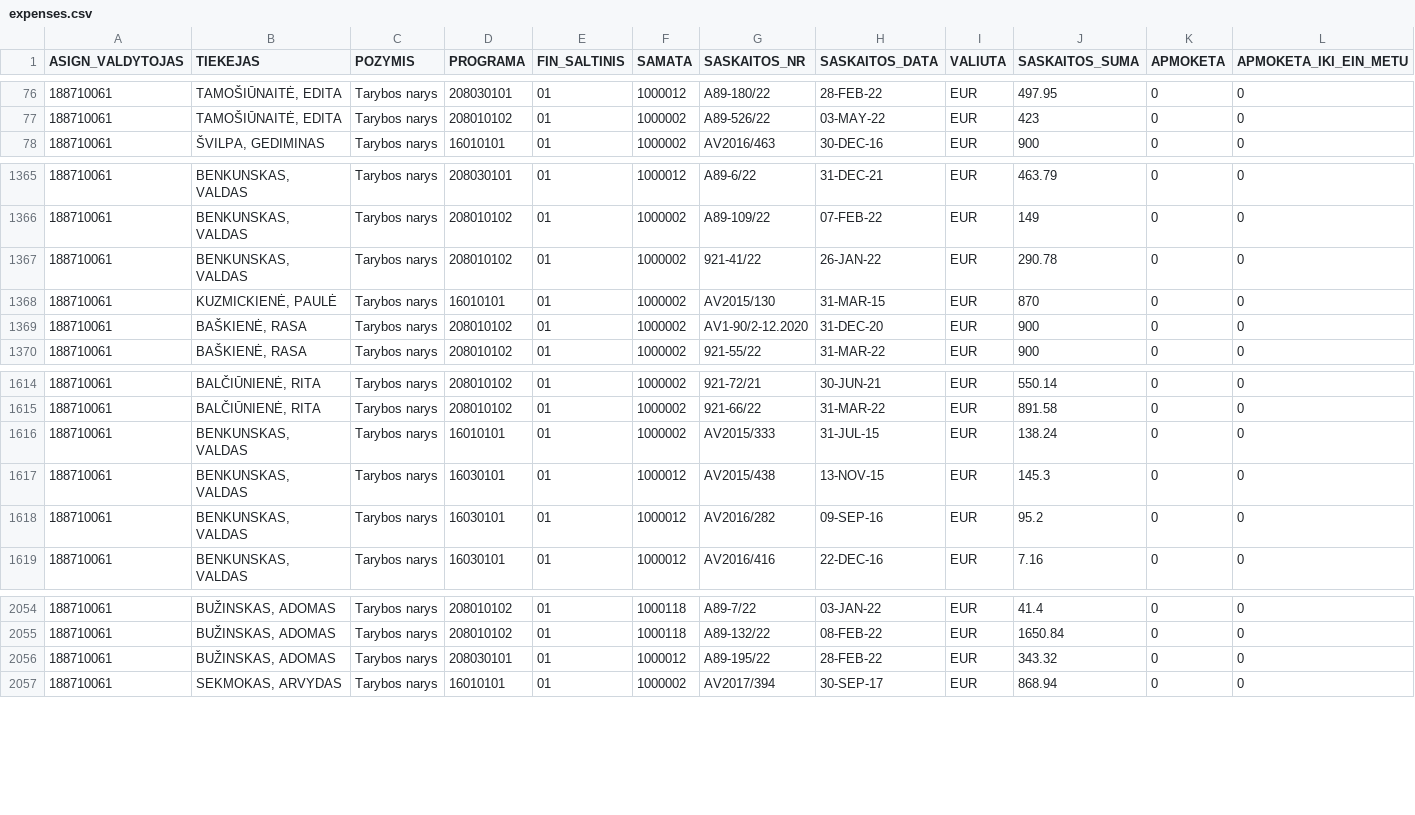
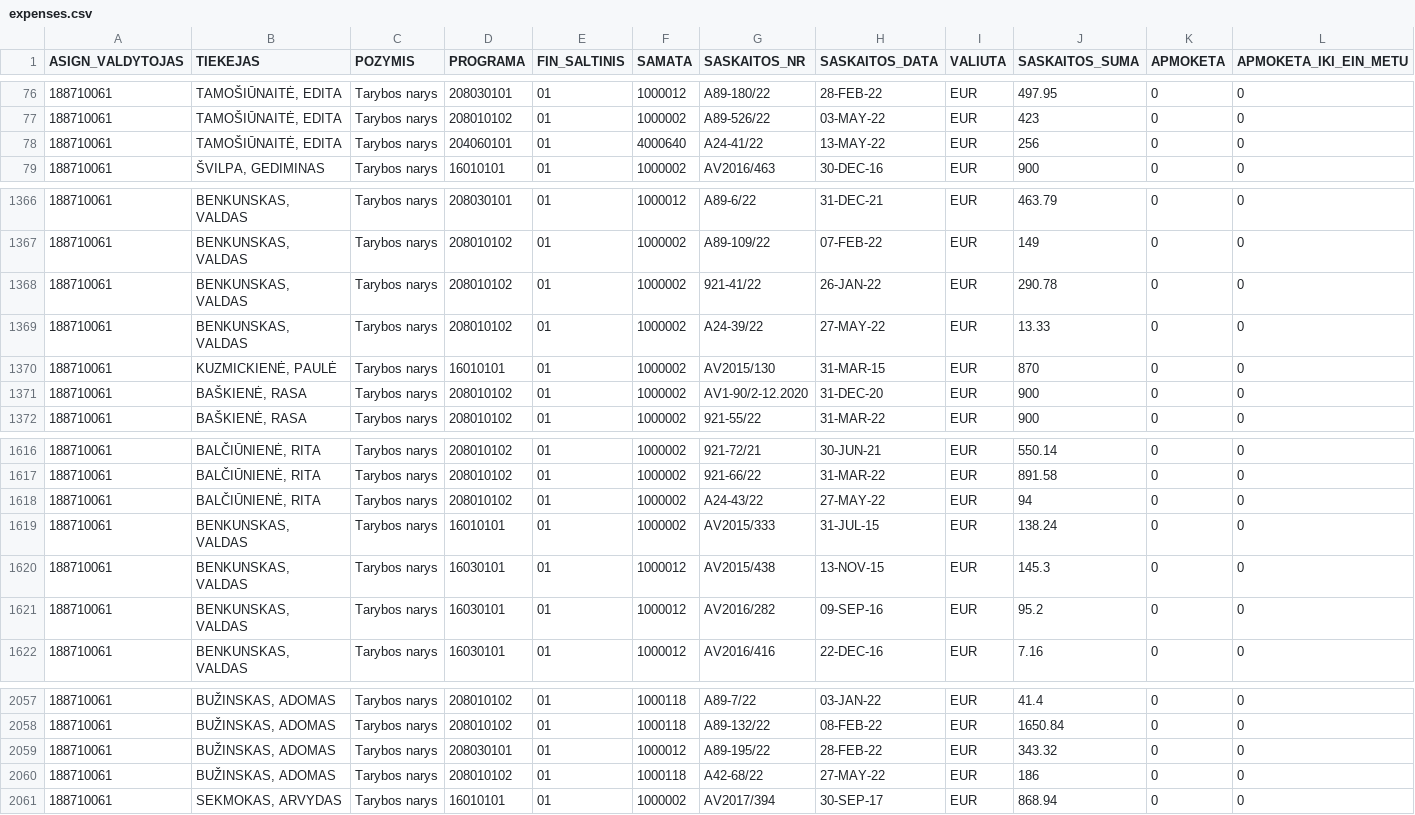
Before and after one commit to vilnius/taryba, a CSV file: expenses/expenses.csv, drawn as a sheet; only a part is shown, gaps mark what is left out; rows hold the shown columns only; the diff names each change by its address in the sheet, - before the commit and + after, or states it on an @@ line.

```diff
--- a/expenses/expenses.csv
+++ b/expenses/expenses.csv
+row 78: 188710061 | TAMOŠIŪNAITĖ, EDITA | Tarybos narys | 204060101 | 01 | 4000640 | A24-41/22 | 13-MAY-22 | EUR | 256 | 0 | 0
+row 1369: 188710061 | BENKUNSKAS, VALDAS | Tarybos narys | 208010102 | 01 | 1000002 | A24-39/22 | 27-MAY-22 | EUR | 13.33 | 0 | 0
+row 1618: 188710061 | BALČIŪNIENĖ, RITA | Tarybos narys | 208010102 | 01 | 1000002 | A24-43/22 | 27-MAY-22 | EUR | 94 | 0 | 0
+row 2060: 188710061 | BUŽINSKAS, ADOMAS | Tarybos narys | 208010102 | 01 | 1000118 | A42-68/22 | 27-MAY-22 | EUR | 186 | 0 | 0
```
Also changed, not shown: expenses/advances.csv.
